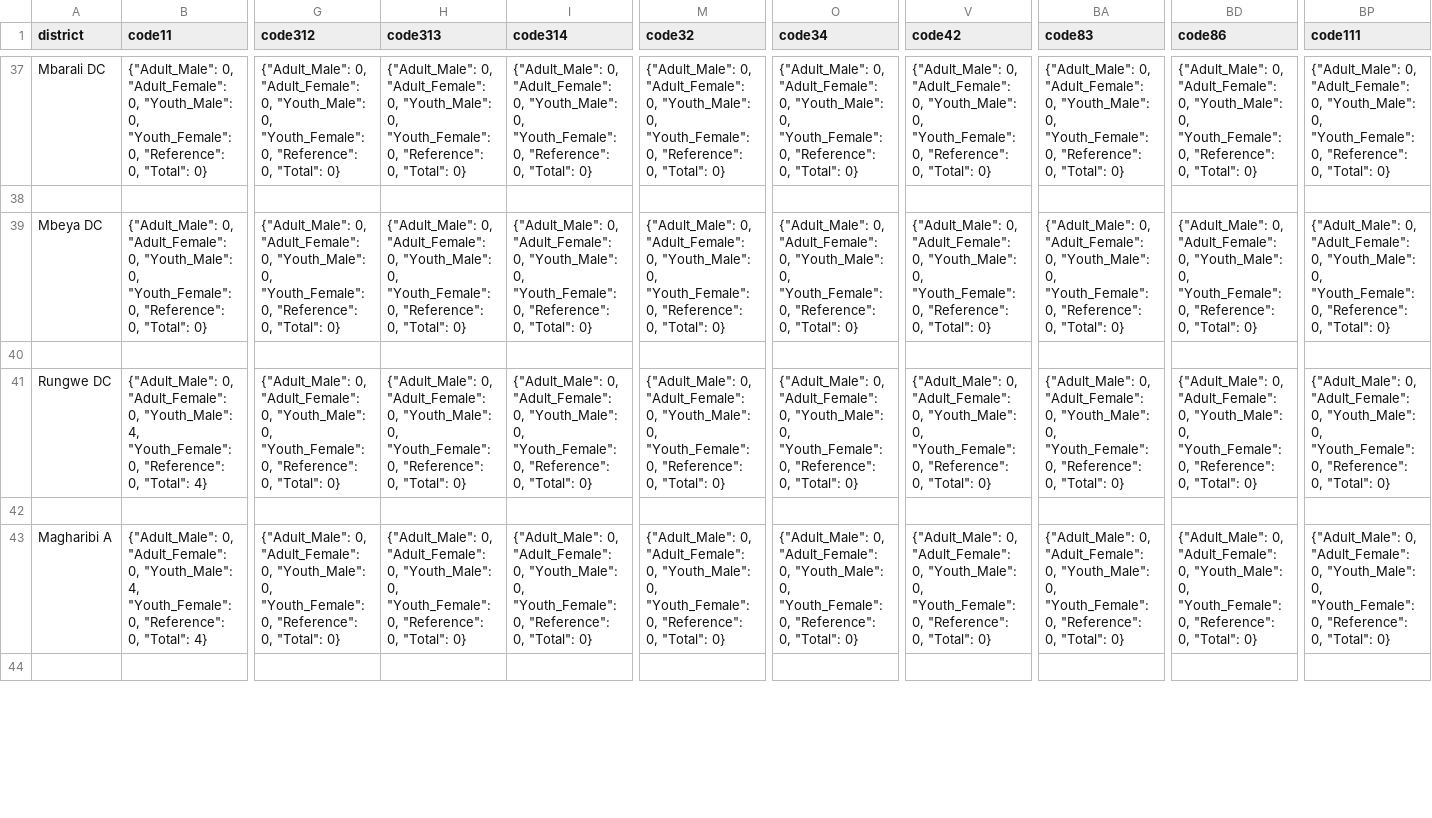
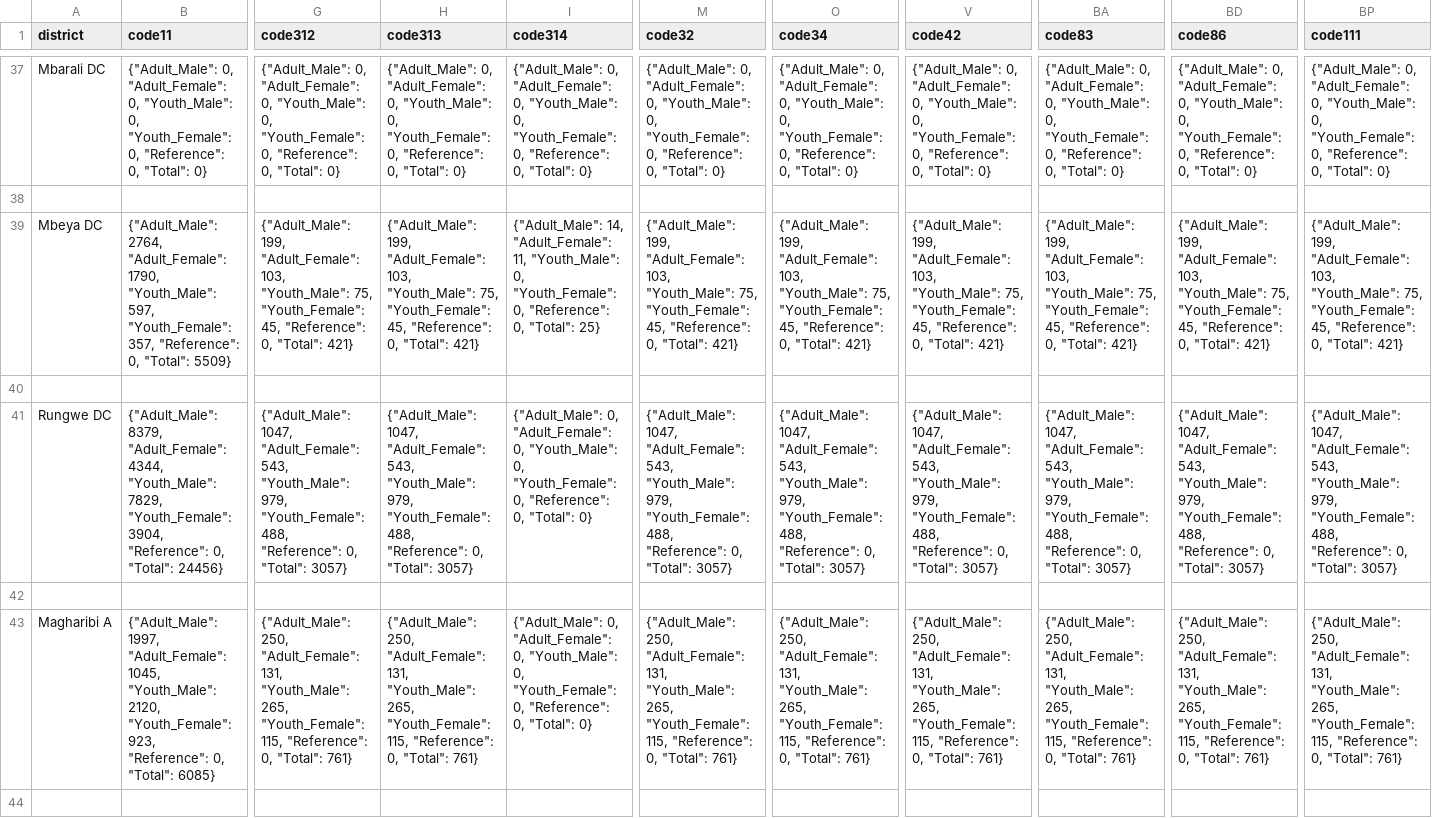
Before and after one commit to Kevin-Kiprotich/Agri-Connect-Backend, a CSV file: media/files/sums_solidaridadpace_aprjun_2023.csv (was media/files/sums_test_janmar_2024.csv), drawn as a sheet; only a part is shown, gaps mark what is left out; the diff covers the shown part only; the diff names each change by its address in the sheet, - before the commit and + after, or states it on an @@ line.

```diff
--- a/media/files/sums_test_janmar_2024.csv
+++ b/media/files/sums_solidaridadpace_aprjun_2023.csv
-B39 (code11): {"Adult_Male": 0, "Adult_Female": 0, "Youth_Male": 0, "Youth_Female": 0, "Reference": 0, "Total": 0}
+B39 (code11): {"Adult_Male": 2764, "Adult_Female": 1790, "Youth_Male": 597, "Youth_Female": 357, "Reference": 0, "Total": 5509}
-G39 (code312): {"Adult_Male": 0, "Adult_Female": 0, "Youth_Male": 0, "Youth_Female": 0, "Reference": 0, "Total": 0}
+G39 (code312): {"Adult_Male": 199, "Adult_Female": 103, "Youth_Male": 75, "Youth_Female": 45, "Reference": 0, "Total": 421}
-H39 (code313): {"Adult_Male": 0, "Adult_Female": 0, "Youth_Male": 0, "Youth_Female": 0, "Reference": 0, "Total": 0}
+H39 (code313): {"Adult_Male": 199, "Adult_Female": 103, "Youth_Male": 75, "Youth_Female": 45, "Reference": 0, "Total": 421}
-I39 (code314): {"Adult_Male": 0, "Adult_Female": 0, "Youth_Male": 0, "Youth_Female": 0, "Reference": 0, "Total": 0}
+I39 (code314): {"Adult_Male": 14, "Adult_Female": 11, "Youth_Male": 0, "Youth_Female": 0, "Reference": 0, "Total": 25}
-M39 (code32): {"Adult_Male": 0, "Adult_Female": 0, "Youth_Male": 0, "Youth_Female": 0, "Reference": 0, "Total": 0}
+M39 (code32): {"Adult_Male": 199, "Adult_Female": 103, "Youth_Male": 75, "Youth_Female": 45, "Reference": 0, "Total": 421}
-O39 (code34): {"Adult_Male": 0, "Adult_Female": 0, "Youth_Male": 0, "Youth_Female": 0, "Reference": 0, "Total": 0}
+O39 (code34): {"Adult_Male": 199, "Adult_Female": 103, "Youth_Male": 75, "Youth_Female": 45, "Reference": 0, "Total": 421}
-V39 (code42): {"Adult_Male": 0, "Adult_Female": 0, "Youth_Male": 0, "Youth_Female": 0, "Reference": 0, "Total": 0}
+V39 (code42): {"Adult_Male": 199, "Adult_Female": 103, "Youth_Male": 75, "Youth_Female": 45, "Reference": 0, "Total": 421}
-BA39 (code83): {"Adult_Male": 0, "Adult_Female": 0, "Youth_Male": 0, "Youth_Female": 0, "Reference": 0, "Total": 0}
+BA39 (code83): {"Adult_Male": 199, "Adult_Female": 103, "Youth_Male": 75, "Youth_Female": 45, "Reference": 0, "Total": 421}
-BD39 (code86): {"Adult_Male": 0, "Adult_Female": 0, "Youth_Male": 0, "Youth_Female": 0, "Reference": 0, "Total": 0}
+BD39 (code86): {"Adult_Male": 199, "Adult_Female": 103, "Youth_Male": 75, "Youth_Female": 45, "Reference": 0, "Total": 421}
-BP39 (code111): {"Adult_Male": 0, "Adult_Female": 0, "Youth_Male": 0, "Youth_Female": 0, "Reference": 0, "Total": 0}
+BP39 (code111): {"Adult_Male": 199, "Adult_Female": 103, "Youth_Male": 75, "Youth_Female": 45, "Reference": 0, "Total": 421}
-B41 (code11): {"Adult_Male": 0, "Adult_Female": 0, "Youth_Male": 4, "Youth_Female": 0, "Reference": 0, "Total": 4}
+B41 (code11): {"Adult_Male": 8379, "Adult_Female": 4344, "Youth_Male": 7829, "Youth_Female": 3904, "Reference": 0, "Total": 24456}
-G41 (code312): {"Adult_Male": 0, "Adult_Female": 0, "Youth_Male": 0, "Youth_Female": 0, "Reference": 0, "Total": 0}
+G41 (code312): {"Adult_Male": 1047, "Adult_Female": 543, "Youth_Male": 979, "Youth_Female": 488, "Reference": 0, "Total": 3057}
-H41 (code313): {"Adult_Male": 0, "Adult_Female": 0, "Youth_Male": 0, "Youth_Female": 0, "Reference": 0, "Total": 0}
+H41 (code313): {"Adult_Male": 1047, "Adult_Female": 543, "Youth_Male": 979, "Youth_Female": 488, "Reference": 0, "Total": 3057}
-M41 (code32): {"Adult_Male": 0, "Adult_Female": 0, "Youth_Male": 0, "Youth_Female": 0, "Reference": 0, "Total": 0}
+M41 (code32): {"Adult_Male": 1047, "Adult_Female": 543, "Youth_Male": 979, "Youth_Female": 488, "Reference": 0, "Total": 3057}
-O41 (code34): {"Adult_Male": 0, "Adult_Female": 0, "Youth_Male": 0, "Youth_Female": 0, "Reference": 0, "Total": 0}
+O41 (code34): {"Adult_Male": 1047, "Adult_Female": 543, "Youth_Male": 979, "Youth_Female": 488, "Reference": 0, "Total": 3057}
-V41 (code42): {"Adult_Male": 0, "Adult_Female": 0, "Youth_Male": 0, "Youth_Female": 0, "Reference": 0, "Total": 0}
+V41 (code42): {"Adult_Male": 1047, "Adult_Female": 543, "Youth_Male": 979, "Youth_Female": 488, "Reference": 0, "Total": 3057}
-BA41 (code83): {"Adult_Male": 0, "Adult_Female": 0, "Youth_Male": 0, "Youth_Female": 0, "Reference": 0, "Total": 0}
+BA41 (code83): {"Adult_Male": 1047, "Adult_Female": 543, "Youth_Male": 979, "Youth_Female": 488, "Reference": 0, "Total": 3057}
-BD41 (code86): {"Adult_Male": 0, "Adult_Female": 0, "Youth_Male": 0, "Youth_Female": 0, "Reference": 0, "Total": 0}
+BD41 (code86): {"Adult_Male": 1047, "Adult_Female": 543, "Youth_Male": 979, "Youth_Female": 488, "Reference": 0, "Total": 3057}
-BP41 (code111): {"Adult_Male": 0, "Adult_Female": 0, "Youth_Male": 0, "Youth_Female": 0, "Reference": 0, "Total": 0}
+BP41 (code111): {"Adult_Male": 1047, "Adult_Female": 543, "Youth_Male": 979, "Youth_Female": 488, "Reference": 0, "Total": 3057}
-B43 (code11): {"Adult_Male": 0, "Adult_Female": 0, "Youth_Male": 4, "Youth_Female": 0, "Reference": 0, "Total": 4}
+B43 (code11): {"Adult_Male": 1997, "Adult_Female": 1045, "Youth_Male": 2120, "Youth_Female": 923, "Reference": 0, "Total": 6085}
-G43 (code312): {"Adult_Male": 0, "Adult_Female": 0, "Youth_Male": 0, "Youth_Female": 0, "Reference": 0, "Total": 0}
+G43 (code312): {"Adult_Male": 250, "Adult_Female": 131, "Youth_Male": 265, "Youth_Female": 115, "Reference": 0, "Total": 761}
-H43 (code313): {"Adult_Male": 0, "Adult_Female": 0, "Youth_Male": 0, "Youth_Female": 0, "Reference": 0, "Total": 0}
+H43 (code313): {"Adult_Male": 250, "Adult_Female": 131, "Youth_Male": 265, "Youth_Female": 115, "Reference": 0, "Total": 761}
-M43 (code32): {"Adult_Male": 0, "Adult_Female": 0, "Youth_Male": 0, "Youth_Female": 0, "Reference": 0, "Total": 0}
+M43 (code32): {"Adult_Male": 250, "Adult_Female": 131, "Youth_Male": 265, "Youth_Female": 115, "Reference": 0, "Total": 761}
-O43 (code34): {"Adult_Male": 0, "Adult_Female": 0, "Youth_Male": 0, "Youth_Female": 0, "Reference": 0, "Total": 0}
+O43 (code34): {"Adult_Male": 250, "Adult_Female": 131, "Youth_Male": 265, "Youth_Female": 115, "Reference": 0, "Total": 761}
-V43 (code42): {"Adult_Male": 0, "Adult_Female": 0, "Youth_Male": 0, "Youth_Female": 0, "Reference": 0, "Total": 0}
+V43 (code42): {"Adult_Male": 250, "Adult_Female": 131, "Youth_Male": 265, "Youth_Female": 115, "Reference": 0, "Total": 761}
-BA43 (code83): {"Adult_Male": 0, "Adult_Female": 0, "Youth_Male": 0, "Youth_Female": 0, "Reference": 0, "Total": 0}
+BA43 (code83): {"Adult_Male": 250, "Adult_Female": 131, "Youth_Male": 265, "Youth_Female": 115, "Reference": 0, "Total": 761}
-BD43 (code86): {"Adult_Male": 0, "Adult_Female": 0, "Youth_Male": 0, "Youth_Female": 0, "Reference": 0, "Total": 0}
+BD43 (code86): {"Adult_Male": 250, "Adult_Female": 131, "Youth_Male": 265, "Youth_Female": 115, "Reference": 0, "Total": 761}
-BP43 (code111): {"Adult_Male": 0, "Adult_Female": 0, "Youth_Male": 0, "Youth_Female": 0, "Reference": 0, "Total": 0}
+BP43 (code111): {"Adult_Male": 250, "Adult_Female": 131, "Youth_Male": 265, "Youth_Female": 115, "Reference": 0, "Total": 761}
```
Also changed, not shown: 95 edited cells elsewhere in this file, media/annual_totals/at_test_20242025.csv, media/cummulative_totals/ct_test.csv, 39 other files.
